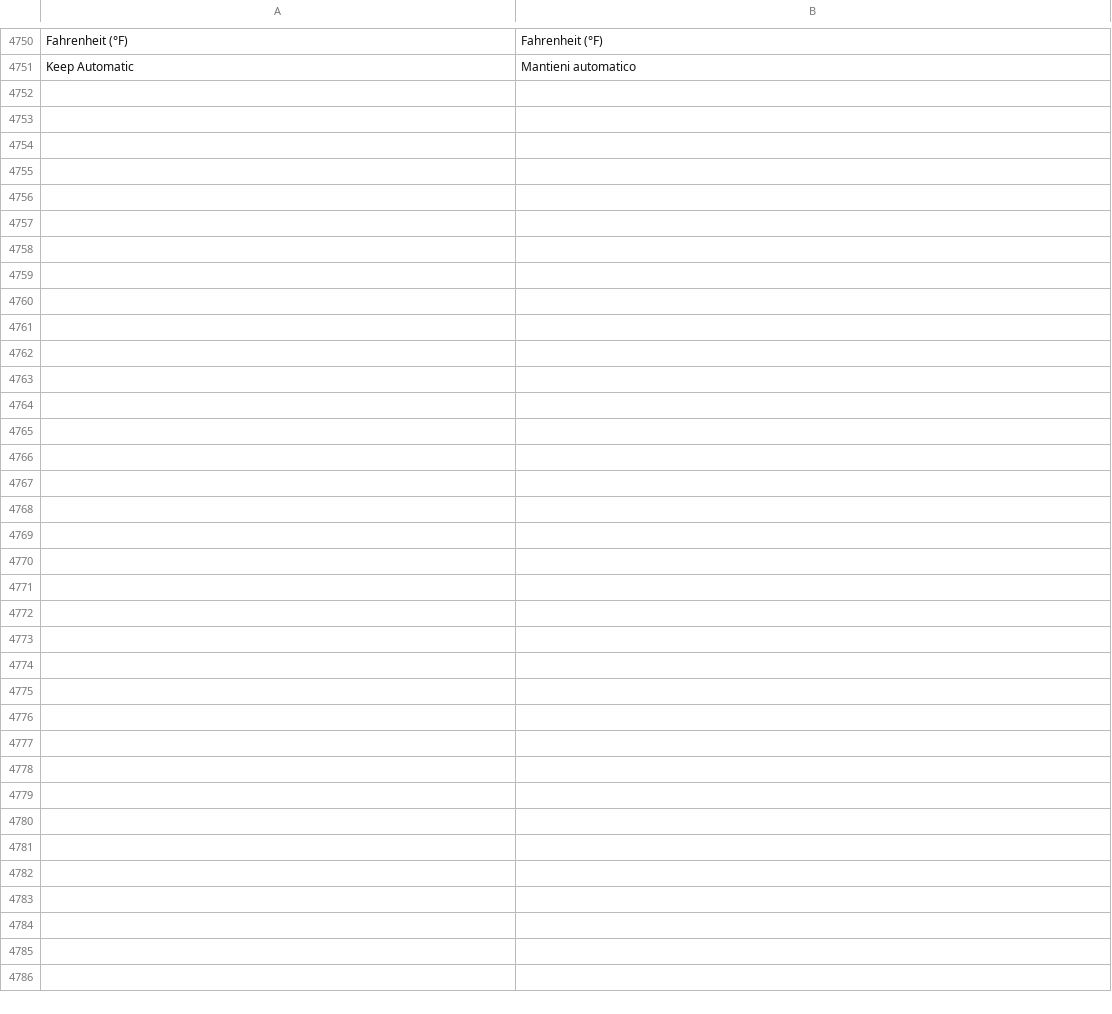
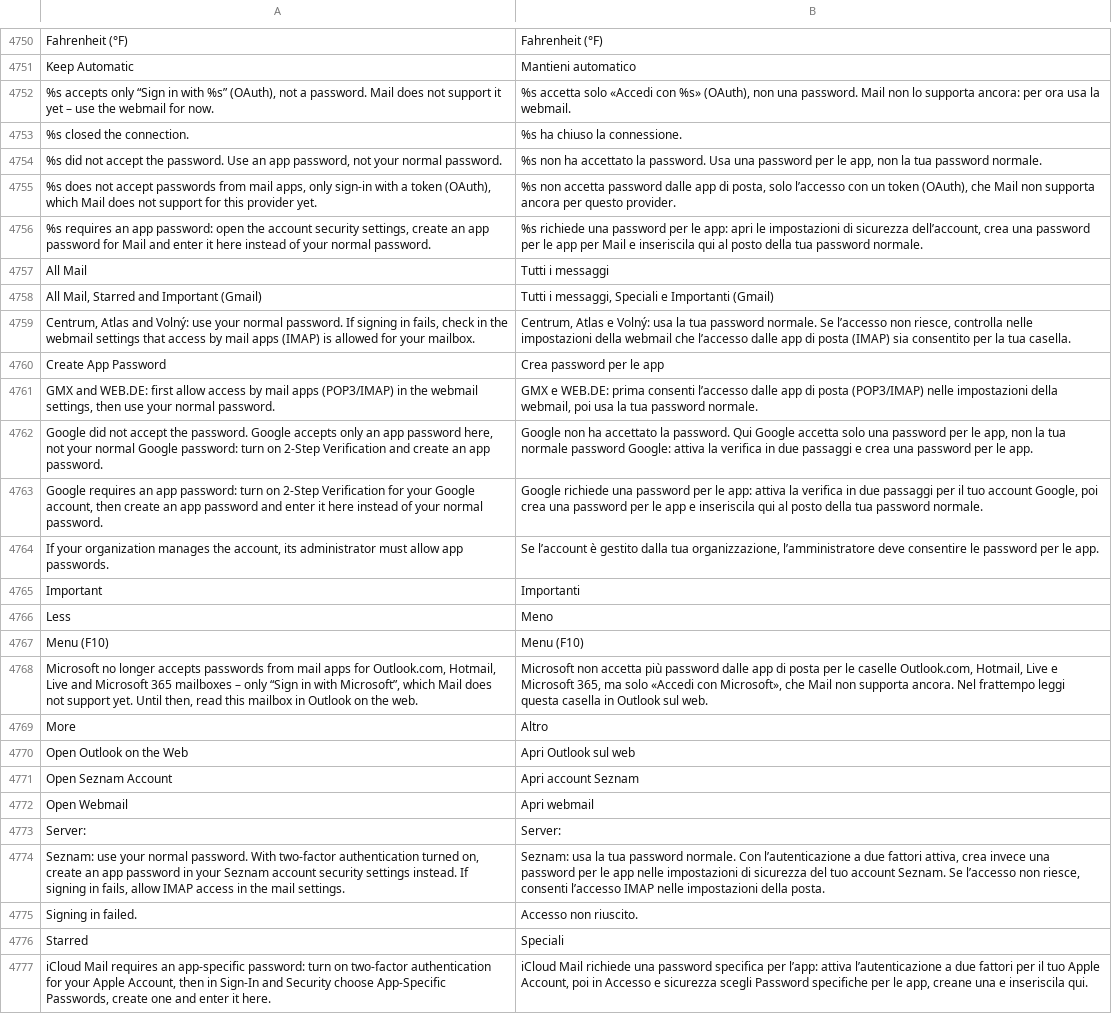
Before and after one commit to luxopes/LuxOS-Arch, a TSV file: packages/luxos-i18n/files/it.tsv, drawn as a sheet; only a part is shown, gaps mark what is left out.

```diff
--- a/packages/luxos-i18n/files/it.tsv
+++ b/packages/luxos-i18n/files/it.tsv
@@ -4751 +4751,27 @@ Fahrenheit (°F)	Fahrenheit (°F)
 Keep Automatic	Mantieni automatico
+%s accepts only “Sign in with %s” (OAuth), not a password. Mail does not support it yet – use the webmail for now.	%s accetta solo «Accedi con %s» (OAuth), non una password. Mail non lo supporta ancora: per ora usa la webmail.
+%s closed the connection.	%s ha chiuso la connessione.
+%s did not accept the password. Use an app password, not your normal password.	%s non ha accettato la password. Usa una password per le app, non la tua password normale.
+%s does not accept passwords from mail apps, only sign-in with a token (OAuth), which Mail does not support for this provider yet.	%s non accetta password dalle app di posta, solo l’accesso con un token (OAuth), che Mail non supporta ancora per questo provider.
+%s requires an app password: open the account security settings, create an app password for Mail and enter it here instead of your normal password.	%s richiede una password per le app: apri le impostazioni di sicurezza dell’account, crea una password per le app per Mail e inseriscila qui al posto della tua password normale.
+All Mail	Tutti i messaggi
+All Mail, Starred and Important (Gmail)	Tutti i messaggi, Speciali e Importanti (Gmail)
+Centrum, Atlas and Volný: use your normal password. If signing in fails, check in the webmail settings that access by mail apps (IMAP) is allowed for your mailbox.	Centrum, Atlas e Volný: usa la tua password normale. Se l’accesso non riesce, controlla nelle impostazioni della webmail che l’accesso dalle app di posta (IMAP) sia consentito per la tua casella.
+Create App Password	Crea password per le app
+GMX and WEB.DE: first allow access by mail apps (POP3/IMAP) in the webmail settings, then use your normal password.	GMX e WEB.DE: prima consenti l’accesso dalle app di posta (POP3/IMAP) nelle impostazioni della webmail, poi usa la tua password normale.
+Google did not accept the password. Google accepts only an app password here, not your normal Google password: turn on 2-Step Verification and create an app password.	Google non ha accettato la password. Qui Google accetta solo una password per le app, non la tua normale password Google: attiva la verifica in due passaggi e crea una password per le app.
+Google requires an app password: turn on 2-Step Verification for your Google account, then create an app password and enter it here instead of your normal password.	Google richiede una password per le app: attiva la verifica in due passaggi per il tuo account Google, poi crea una password per le app e inseriscila qui al posto della tua password normale.
+If your organization manages the account, its administrator must allow app passwords.	Se l’account è gestito dalla tua organizzazione, l’amministratore deve consentire le password per le app.
+Important	Importanti
+Less	Meno
+Menu (F10)	Menu (F10)
+Microsoft no longer accepts passwords from mail apps for Outlook.com, Hotmail, Live and Microsoft 365 mailboxes – only “Sign in with Microsoft”, which Mail does not support yet. Until then, read this mailbox in Outlook on the web.	Microsoft non accetta più password dalle app di posta per le caselle Outlook.com, Hotmail, Live e Microsoft 365, ma solo «Accedi con Microsoft», che Mail non supporta ancora. Nel frattempo leggi questa casella in Outlook sul web.
+More	Altro
+Open Outlook on the Web	Apri Outlook sul web
+Open Seznam Account	Apri account Seznam
+Open Webmail	Apri webmail
+Server:	Server:
+Seznam: use your normal password. With two-factor authentication turned on, create an app password in your Seznam account security settings instead. If signing in fails, allow IMAP access in the mail settings.	Seznam: usa la tua password normale. Con l’autenticazione a due fattori attiva, crea invece una password per le app nelle impostazioni di sicurezza del tuo account Seznam. Se l’accesso non riesce, consenti l’accesso IMAP nelle impostazioni della posta.
+Signing in failed.	Accesso non riuscito.
+Starred	Speciali
+iCloud Mail requires an app-specific password: turn on two-factor authentication for your Apple Account, then in Sign-In and Security choose App-Specific Passwords, create one and enter it here.	iCloud Mail richiede una password specifica per l’app: attiva l’autenticazione a due fattori per il tuo Apple Account, poi in Accesso e sicurezza scegli Password specifiche per le app, creane una e inseriscila qui.
```
Also changed, not shown: packages/luxos-i18n/files/cs.tsv, packages/luxos-i18n/files/nl.tsv, 28 other files.
